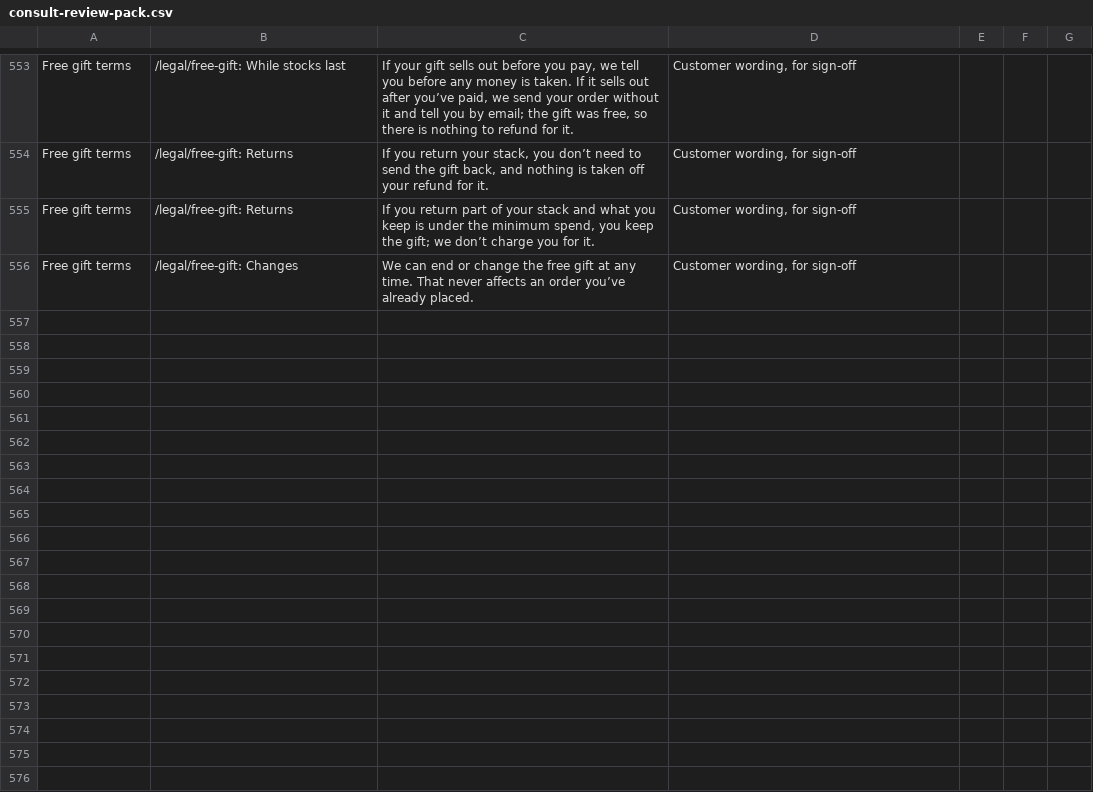
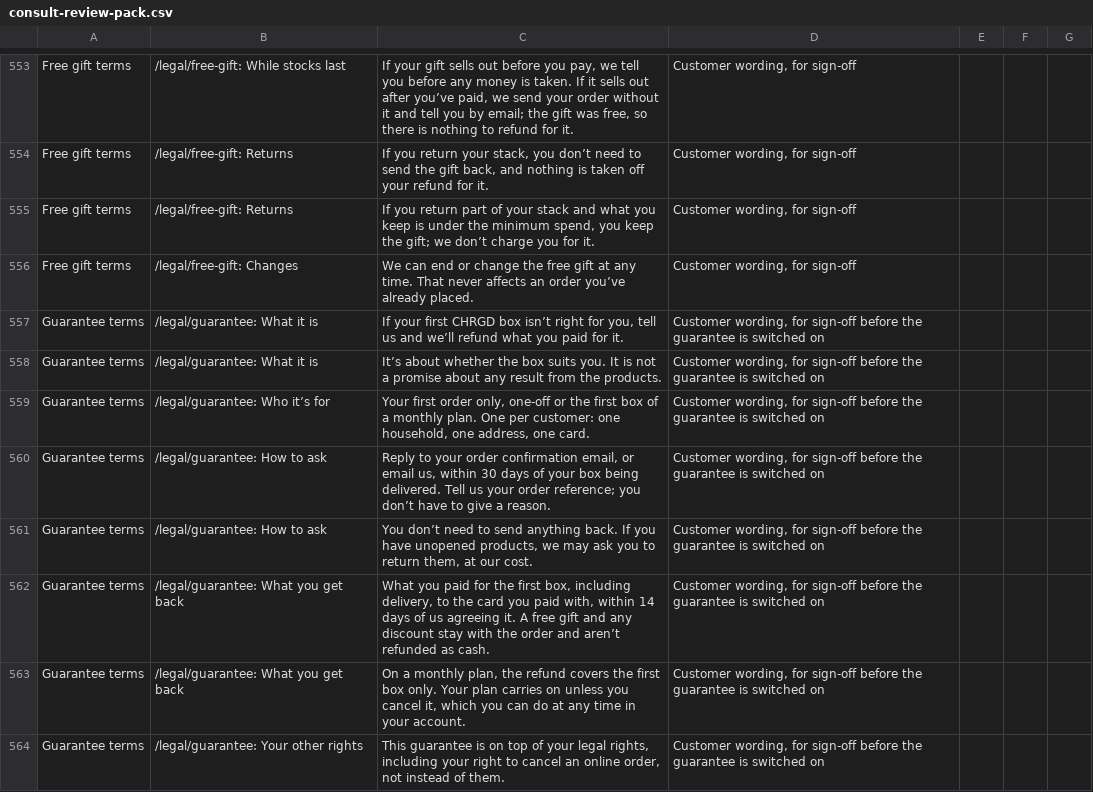
Before and after one commit to lsai1234/quiz, a CSV file: docs/consult-review-pack.csv, drawn as a sheet; only a part is shown, gaps mark what is left out.

```diff
--- a/docs/consult-review-pack.csv
+++ b/docs/consult-review-pack.csv
@@ -556 +556,9 @@ Free gift terms,/legal/free-gift: Returns,"If you return part of your stack and
 Free gift terms,/legal/free-gift: Changes,We can end or change the free gift at any time. That never affects an order you’ve already placed.,"Customer wording, for sign-off",,,
+Guarantee terms,/legal/guarantee: What it is,"If your first CHRGD box isn’t right for you, tell us and we’ll refund what you paid for it.","Customer wording, for sign-off before the guarantee is switched on",,,
+Guarantee terms,/legal/guarantee: What it is,It’s about whether the box suits you. It is not a promise about any result from the products.,"Customer wording, for sign-off before the guarantee is switched on",,,
+Guarantee terms,/legal/guarantee: Who it’s for,"Your first order only, one-off or the first box of a monthly plan. One per customer: one household, one address, one card.","Customer wording, for sign-off before the guarantee is switched on",,,
+Guarantee terms,/legal/guarantee: How to ask,"Reply to your order confirmation email, or email us, within 30 days of your box being delivered. Tell us your order reference; you don’t have to give a reason.","Customer wording, for sign-off before the guarantee is switched on",,,
+Guarantee terms,/legal/guarantee: How to ask,"You don’t need to send anything back. If you have unopened products, we may ask you to return them, at our cost.","Customer wording, for sign-off before the guarantee is switched on",,,
+Guarantee terms,/legal/guarantee: What you get back,"What you paid for the first box, including delivery, to the card you paid with, within 14 days of us agreeing it. A free gift and any discount stay with the order and aren’t refunded as cash.","Customer wording, for sign-off before the guarantee is switched on",,,
+Guarantee terms,/legal/guarantee: What you get back,"On a monthly plan, the refund covers the first box only. Your plan carries on unless you cancel it, which you can do at any time in your account.","Customer wording, for sign-off before the guarantee is switched on",,,
+Guarantee terms,/legal/guarantee: Your other rights,"This guarantee is on top of your legal rights, including your right to cancel an online order, not instead of them.","Customer wording, for sign-off before the guarantee is switched on",,,
```
Also changed, not shown: 12 other files.
